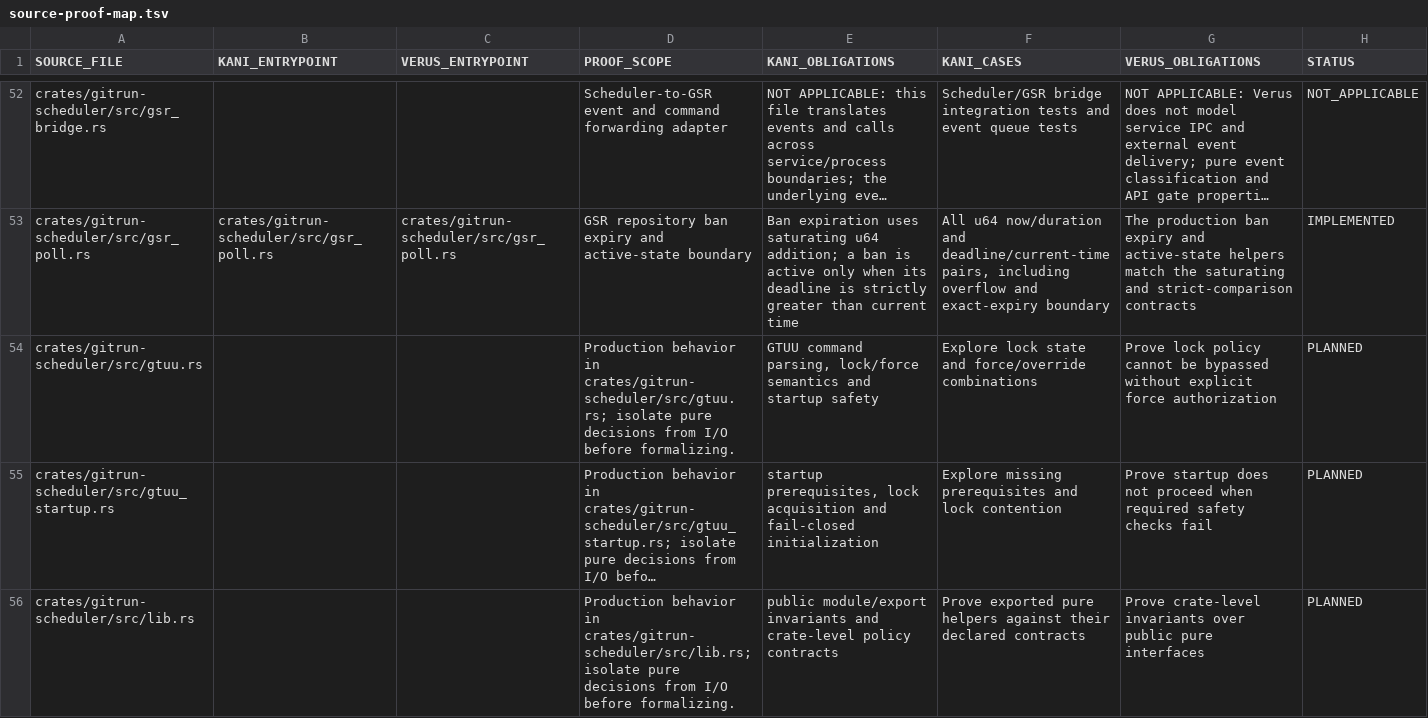
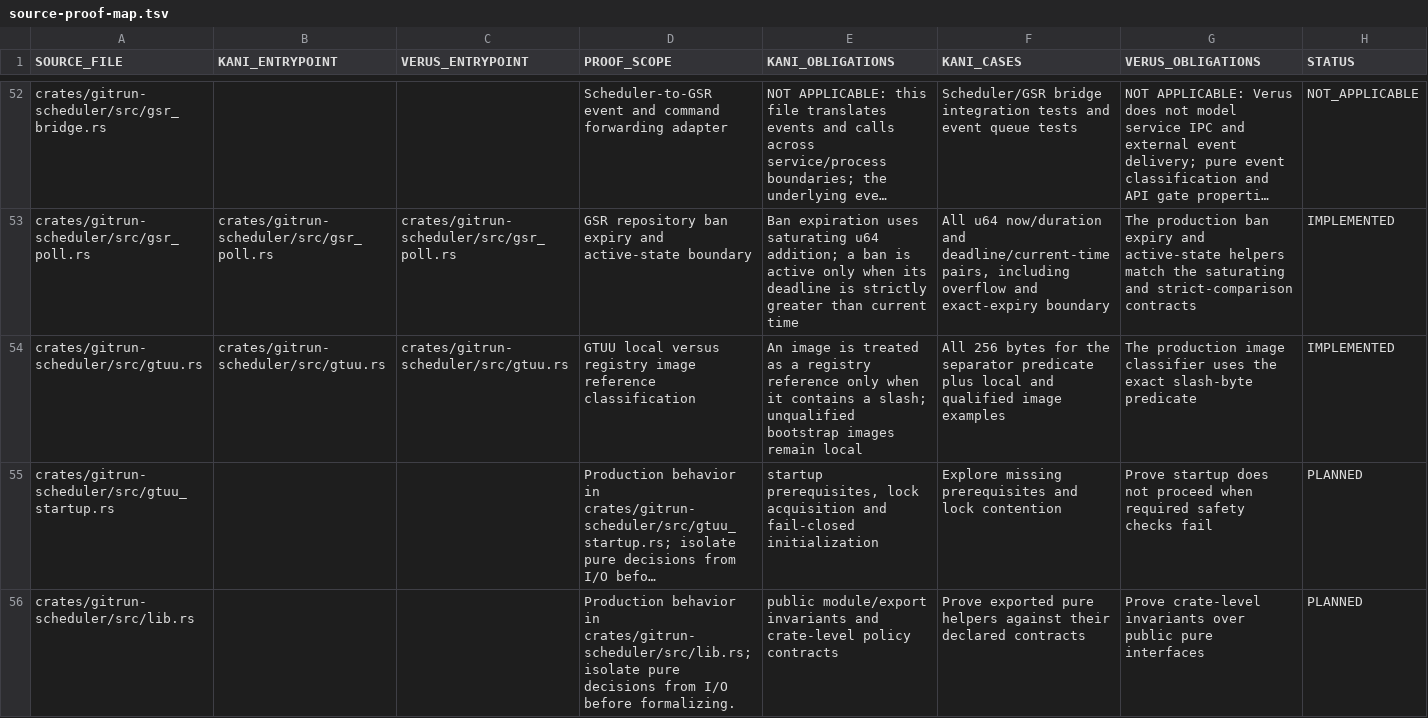
Before and after one commit to Vider06/GitRun, a TSV file: verification/source-proof-map.tsv, drawn as a sheet; only a part is shown, gaps mark what is left out; long unchanged cells end in …; the diff names each change by its address in the sheet, - before the commit and + after, or states it on an @@ line.

Commit message:
formal: map GTUU image reference proof

```diff
--- a/verification/source-proof-map.tsv
+++ b/verification/source-proof-map.tsv
-B54 (KANI_ENTRYPOINT): (empty)
+B54 (KANI_ENTRYPOINT): crates/gitrun-scheduler/src/gtuu.rs
-C54 (VERUS_ENTRYPOINT): (empty)
+C54 (VERUS_ENTRYPOINT): crates/gitrun-scheduler/src/gtuu.rs
-D54 (PROOF_SCOPE): Production behavior in crates/gitrun-scheduler/src/gtuu.rs; isolate pure decisions from I/O before formalizing.
+D54 (PROOF_SCOPE): GTUU local versus registry image reference classification
-E54 (KANI_OBLIGATIONS): GTUU command parsing, lock/force semantics and startup safety
+E54 (KANI_OBLIGATIONS): An image is treated as a registry reference only when it contains a slash; unqualified bootstrap images remain local
-F54 (KANI_CASES): Explore lock state and force/override combinations
+F54 (KANI_CASES): All 256 bytes for the separator predicate plus local and qualified image examples
-G54 (VERUS_OBLIGATIONS): Prove lock policy cannot be bypassed without explicit force authorization
+G54 (VERUS_OBLIGATIONS): The production image classifier uses the exact slash-byte predicate
-H54 (STATUS): PLANNED
+H54 (STATUS): IMPLEMENTED
```
